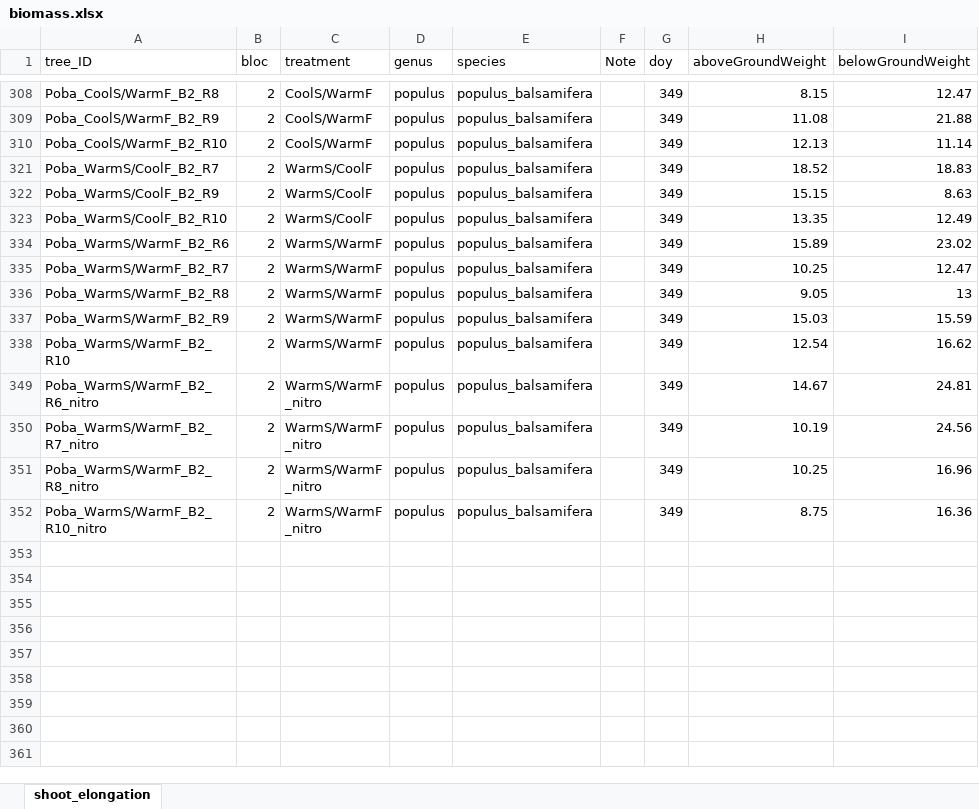
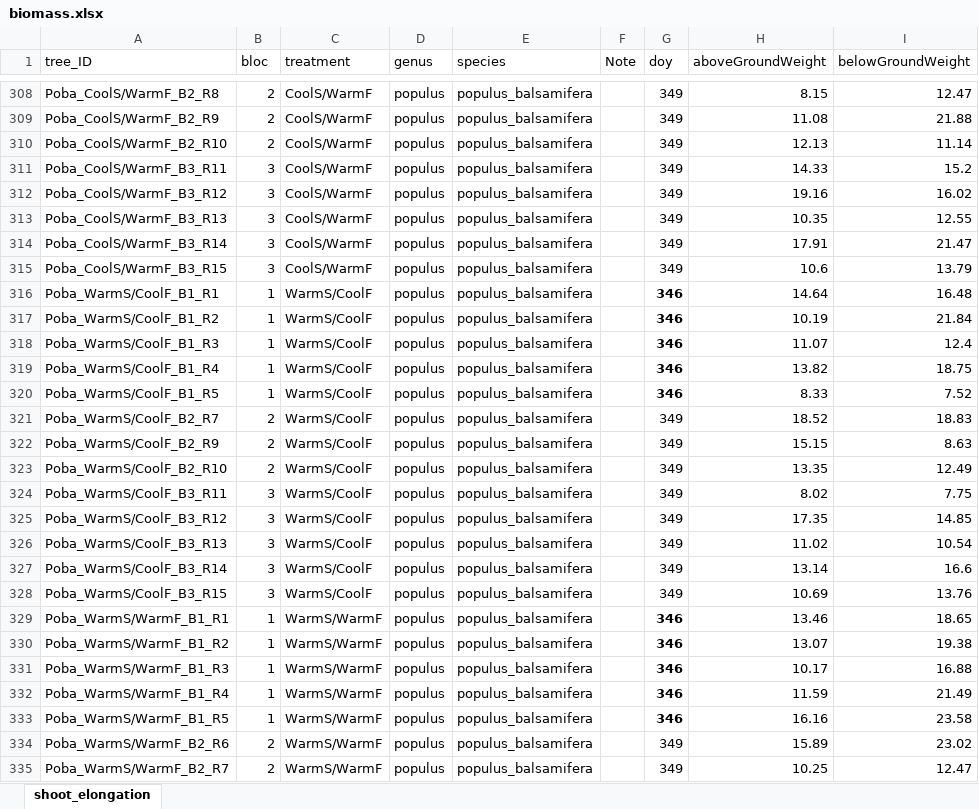
Before and after one commit to christophe-rd/fuelinex, an Excel workbook: data/treeMeasurements/biomass.xlsx, sheet shoot_elongation, drawn as a sheet; only a part is shown, gaps mark what is left out; the shorter side is filled out with more unchanged rows; values as stored, in another font and other column widths than the file's, no borders; charts and pictures and table styles not drawn; the diff covers the shown part only; the diff names each change by its address in the sheet, - before the commit and + after, or states it on an @@ line.

Commit message:
re-added poba bloc 1 that got lost in translation in december and recovered from old commit

```diff
--- a/data/treeMeasurements/biomass.xlsx (sheet shoot_elongation)
+++ b/data/treeMeasurements/biomass.xlsx (sheet shoot_elongation)
@@ row 311 unhidden: Poba_CoolS/WarmF_B3_R11 | 3 | CoolS/WarmF | populus | populus_balsamifera |  | 349 | 14.33 | 15.2 @@
@@ row 312 unhidden: Poba_CoolS/WarmF_B3_R12 | 3 | CoolS/WarmF | populus | populus_balsamifera |  | 349 | 19.16 | 16.02 @@
@@ row 313 unhidden: Poba_CoolS/WarmF_B3_R13 | 3 | CoolS/WarmF | populus | populus_balsamifera |  | 349 | 10.35 | 12.55 @@
@@ row 314 unhidden: Poba_CoolS/WarmF_B3_R14 | 3 | CoolS/WarmF | populus | populus_balsamifera |  | 349 | 17.91 | 21.47 @@
@@ row 315 unhidden: Poba_CoolS/WarmF_B3_R15 | 3 | CoolS/WarmF | populus | populus_balsamifera |  | 349 | 10.6 | 13.79 @@
+row 316: Poba_WarmS/CoolF_B1_R1 | 1 | WarmS/CoolF | populus | populus_balsamifera |  | 346 | 14.64 | 16.48
+row 317: Poba_WarmS/CoolF_B1_R2 | 1 | WarmS/CoolF | populus | populus_balsamifera |  | 346 | 10.19 | 21.84
+row 318: Poba_WarmS/CoolF_B1_R3 | 1 | WarmS/CoolF | populus | populus_balsamifera |  | 346 | 11.07 | 12.4
+row 319: Poba_WarmS/CoolF_B1_R4 | 1 | WarmS/CoolF | populus | populus_balsamifera |  | 346 | 13.82 | 18.75
+row 320: Poba_WarmS/CoolF_B1_R5 | 1 | WarmS/CoolF | populus | populus_balsamifera |  | 346 | 8.33 | 7.52
@@ row 324 unhidden: Poba_WarmS/CoolF_B3_R11 | 3 | WarmS/CoolF | populus | populus_balsamifera |  | 349 | 8.02 | 7.75 @@
@@ row 325 unhidden: Poba_WarmS/CoolF_B3_R12 | 3 | WarmS/CoolF | populus | populus_balsamifera |  | 349 | 17.35 | 14.85 @@
@@ row 326 unhidden: Poba_WarmS/CoolF_B3_R13 | 3 | WarmS/CoolF | populus | populus_balsamifera |  | 349 | 11.02 | 10.54 @@
@@ row 327 unhidden: Poba_WarmS/CoolF_B3_R14 | 3 | WarmS/CoolF | populus | populus_balsamifera |  | 349 | 13.14 | 16.6 @@
@@ row 328 unhidden: Poba_WarmS/CoolF_B3_R15 | 3 | WarmS/CoolF | populus | populus_balsamifera |  | 349 | 10.69 | 13.76 @@
+row 329: Poba_WarmS/WarmF_B1_R1 | 1 | WarmS/WarmF | populus | populus_balsamifera |  | 346 | 13.46 | 18.65
+row 330: Poba_WarmS/WarmF_B1_R2 | 1 | WarmS/WarmF | populus | populus_balsamifera |  | 346 | 13.07 | 19.38
+row 331: Poba_WarmS/WarmF_B1_R3 | 1 | WarmS/WarmF | populus | populus_balsamifera |  | 346 | 10.17 | 16.88
+row 332: Poba_WarmS/WarmF_B1_R4 | 1 | WarmS/WarmF | populus | populus_balsamifera |  | 346 | 11.59 | 21.49
+row 333: Poba_WarmS/WarmF_B1_R5 | 1 | WarmS/WarmF | populus | populus_balsamifera |  | 346 | 16.16 | 23.58
```
Also changed, not shown: 20 added rows and 19 hidden or unhidden rows elsewhere in this sheet, charts or pictures, 1 other file.
